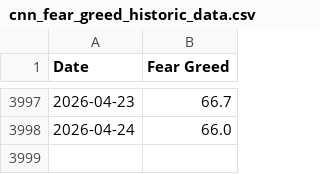
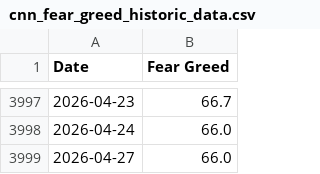
Before and after one commit to jasonisdoing/fear-and-greed, a CSV file: data/cnn_fear_greed_historic_data.csv, drawn as a sheet; only a part is shown, gaps mark what is left out; the diff names each change by its address in the sheet, - before the commit and + after, or states it on an @@ line.

```diff
--- a/data/cnn_fear_greed_historic_data.csv
+++ b/data/cnn_fear_greed_historic_data.csv
+row 3999: 2026-04-27 | 66.0
```
Also changed, not shown: 1 other file.
